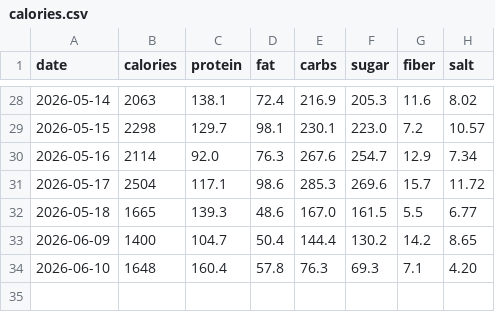
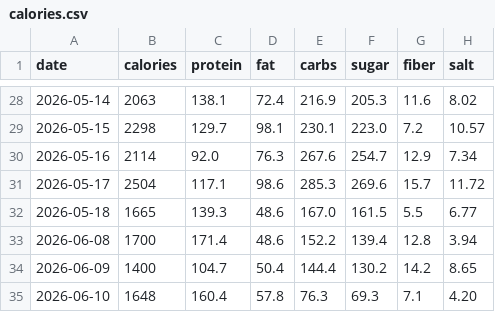
Before and after one commit to kyo24111/kyo24111.github.io, a CSV file: 040_personal/046_health/data/calories.csv, drawn as a sheet; only a part is shown, gaps mark what is left out.

```diff
--- a/040_personal/046_health/data/calories.csv
+++ b/040_personal/046_health/data/calories.csv
@@ -32,2 +32,3 @@ date,calories,protein,fat,carbs,sugar,fiber,salt
 2026-05-18,1665,139.3,48.6,167.0,161.5,5.5,6.77
+2026-06-08,1700,171.4,48.6,152.2,139.4,12.8,3.94
 2026-06-09,1400,104.7,50.4,144.4,130.2,14.2,8.65
```
Also changed, not shown: 1 other file.
